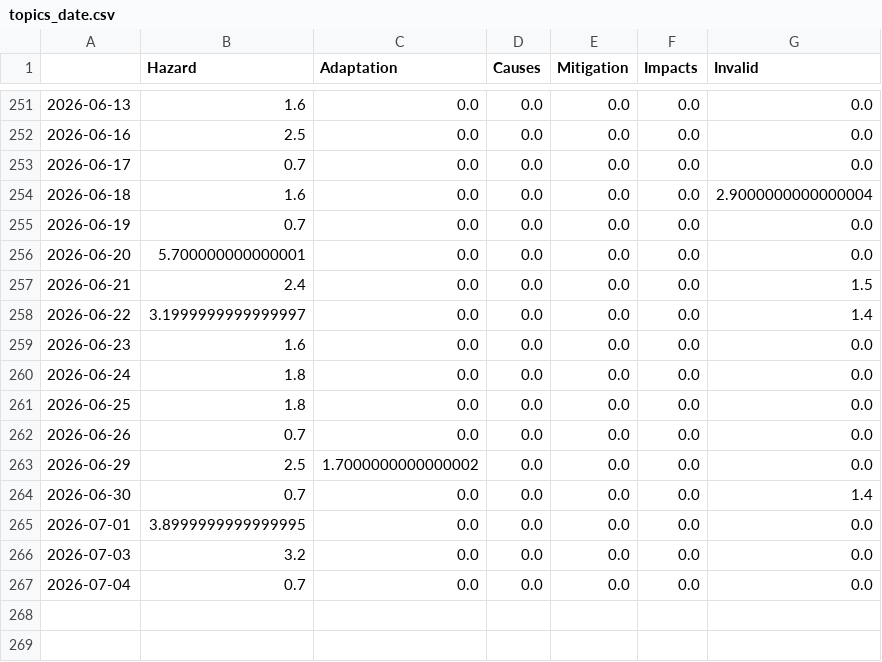
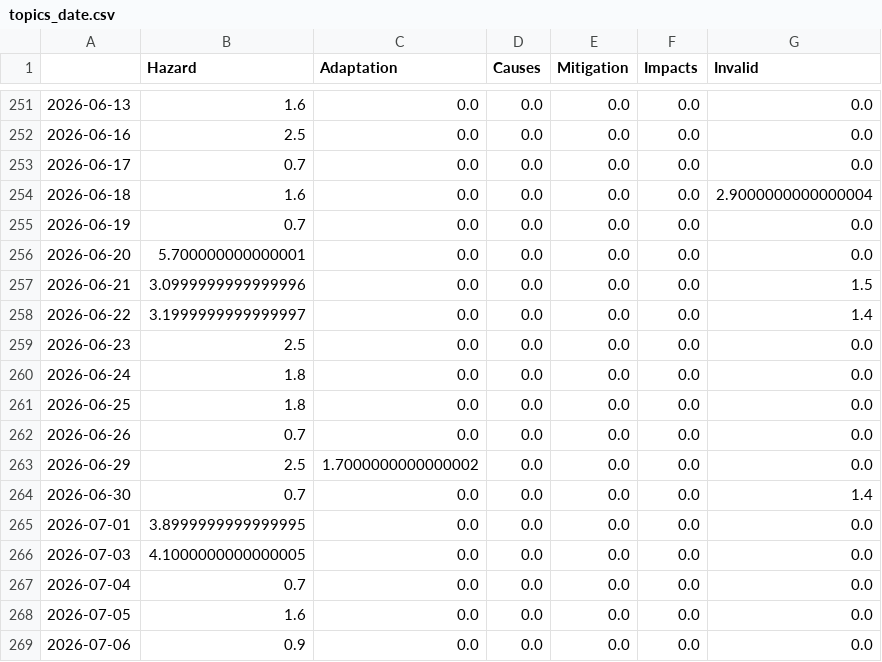
Before and after one commit to mizilett-news/snowIsComing, a CSV file: csv/topics_date.csv, drawn as a sheet; only a part is shown, gaps mark what is left out.

```diff
--- a/csv/topics_date.csv
+++ b/csv/topics_date.csv
@@ -256,5 +256,5 @@
 2026-06-20,5.700000000000001,0.0,0.0,0.0,0.0,0.0
-2026-06-21,2.4,0.0,0.0,0.0,0.0,1.5
+2026-06-21,3.0999999999999996,0.0,0.0,0.0,0.0,1.5
 2026-06-22,3.1999999999999997,0.0,0.0,0.0,0.0,1.4
-2026-06-23,1.6,0.0,0.0,0.0,0.0,0.0
+2026-06-23,2.5,0.0,0.0,0.0,0.0,0.0
 2026-06-24,1.8,0.0,0.0,0.0,0.0,0.0
@@ -265,3 +265,5 @@
 2026-07-01,3.8999999999999995,0.0,0.0,0.0,0.0,0.0
-2026-07-03,3.2,0.0,0.0,0.0,0.0,0.0
+2026-07-03,4.1000000000000005,0.0,0.0,0.0,0.0,0.0
 2026-07-04,0.7,0.0,0.0,0.0,0.0,0.0
+2026-07-05,1.6,0.0,0.0,0.0,0.0,0.0
+2026-07-06,0.9,0.0,0.0,0.0,0.0,0.0
```
Also changed, not shown: 4 other files.
